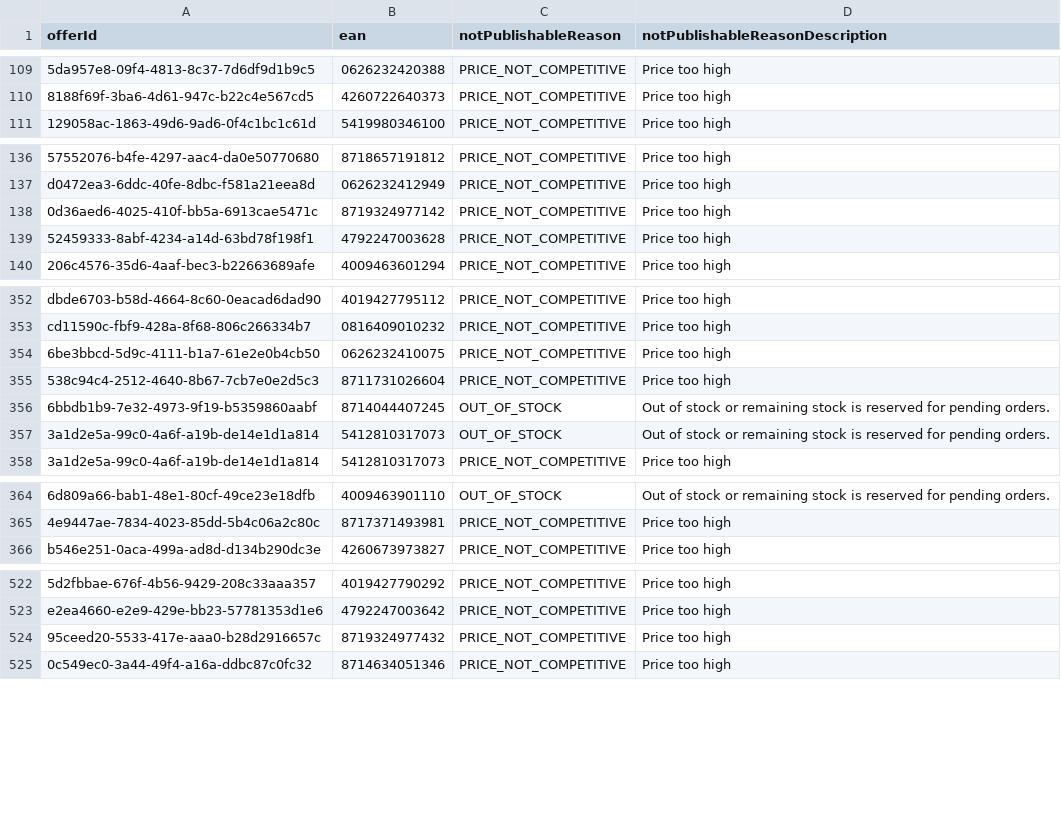
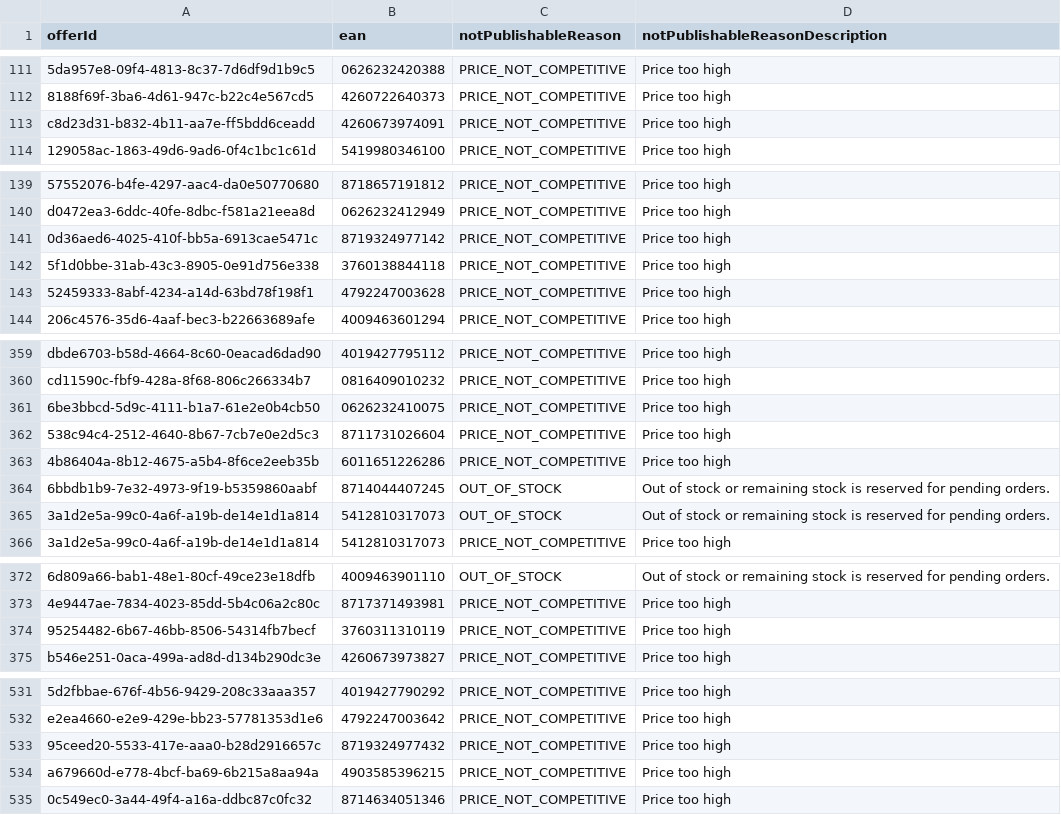
Before and after one commit to semjanssen98/unpublished_offers, a CSV file: unpublished_offers_Eco_Groothandel_(NL).csv, drawn as a sheet; only a part is shown, gaps mark what is left out; the diff covers the shown part only; the diff names each change by its address in the sheet, - before the commit and + after, or states it on an @@ line.

```diff
--- a/unpublished_offers_Eco_Groothandel_(NL).csv
+++ b/unpublished_offers_Eco_Groothandel_(NL).csv
+row 113: c8d23d31-b832-4b11-aa7e-ff5bdd6ceadd | 4260673974091 | PRICE_NOT_COMPETITIVE | Price too high
+row 142: 5f1d0bbe-31ab-43c3-8905-0e91d756e338 | 3760138844118 | PRICE_NOT_COMPETITIVE | Price too high
+row 363: 4b86404a-8b12-4675-a5b4-8f6ce2eeb35b | 6011651226286 | PRICE_NOT_COMPETITIVE | Price too high
+row 374: 95254482-6b67-46bb-8506-54314fb7becf | 3760311310119 | PRICE_NOT_COMPETITIVE | Price too high
+row 534: a679660d-e778-4bcf-ba69-6b215a8aa94a | 4903585396215 | PRICE_NOT_COMPETITIVE | Price too high
```
Also changed, not shown: 16 added rows, 2 removed rows, 58 moved rows and 16 edited cells elsewhere in this file.
